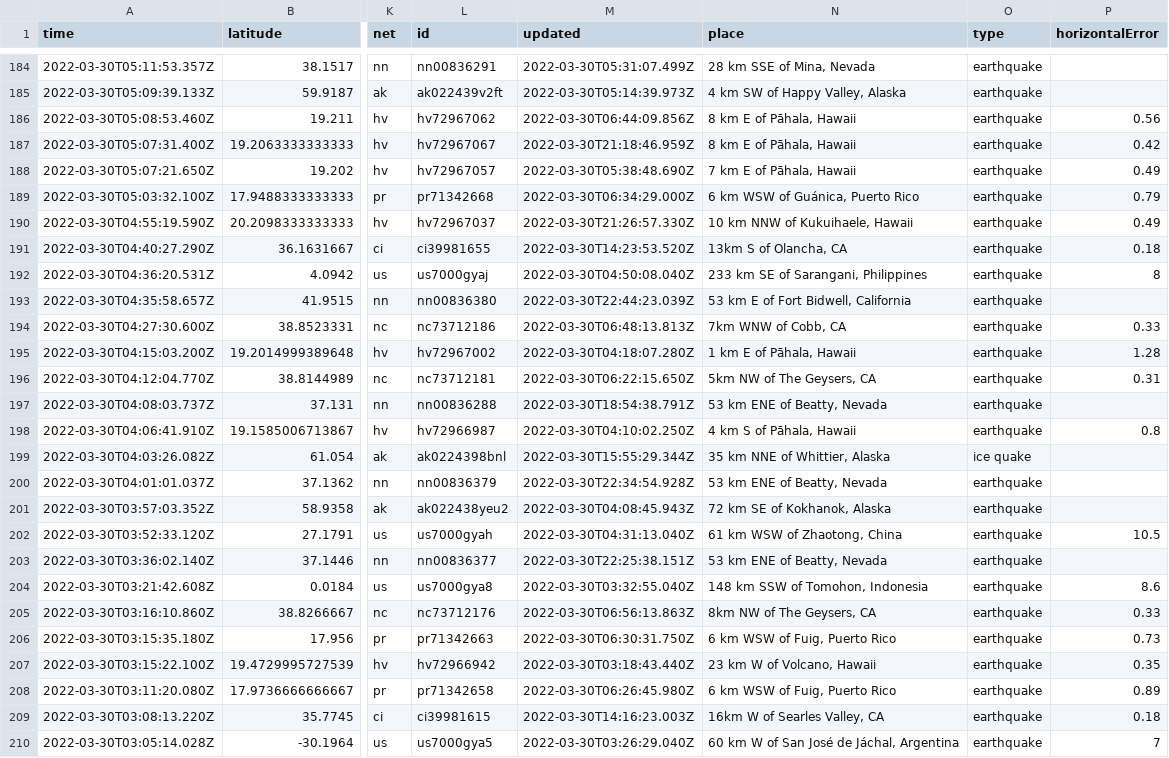
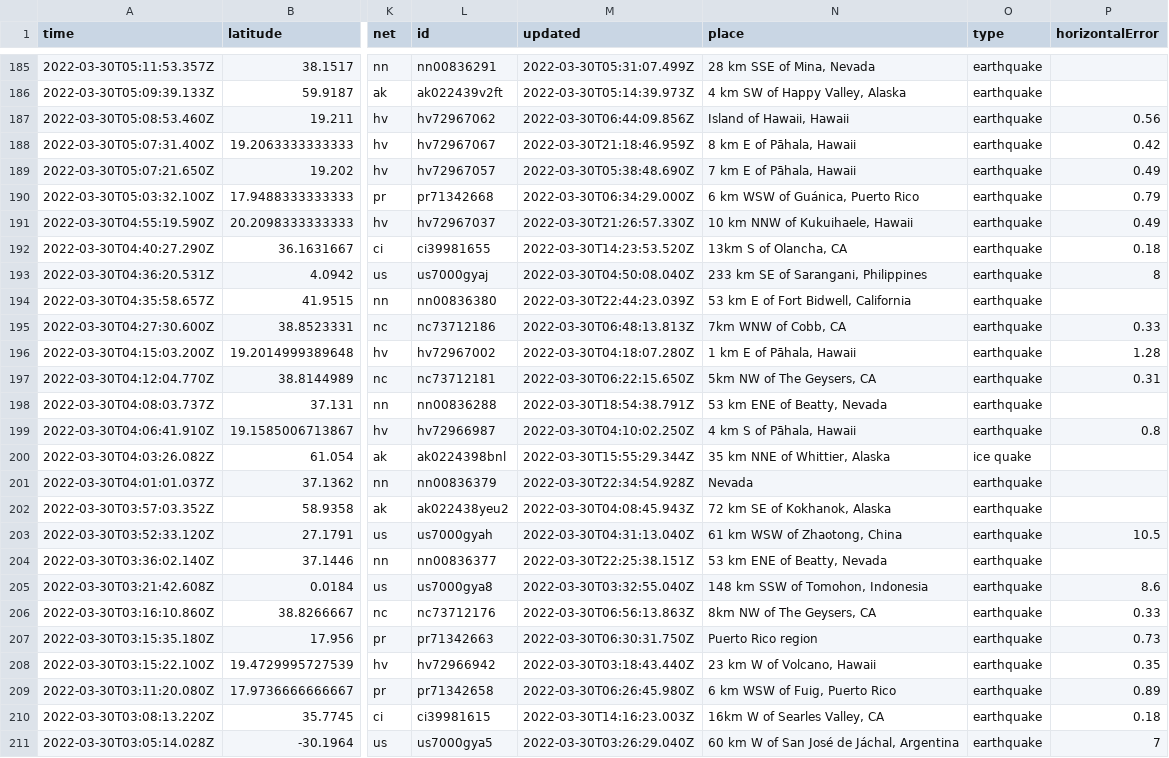
Before and after one commit to jemory/nicar22-github-actions-test, a CSV file: usgs_current.csv, drawn as a sheet; only a part is shown, gaps mark what is left out; addresses are those after the commit; the diff covers the shown part only; the diff names each change by its address in the sheet, - before the commit and + after, or states it on an @@ line.

```diff
--- a/usgs_current.csv
+++ b/usgs_current.csv
-N187 (place): 8 km E of Pāhala, Hawaii
+N187 (place): Island of Hawaii, Hawaii
-N201 (place): 53 km ENE of Beatty, Nevada
+N201 (place): Nevada
-N207 (place): 6 km WSW of Fuig, Puerto Rico
+N207 (place): Puerto Rico region
```
Also changed, not shown: 2 added rows, 4 removed rows and 10 edited cells elsewhere in this file, 1 other file.
